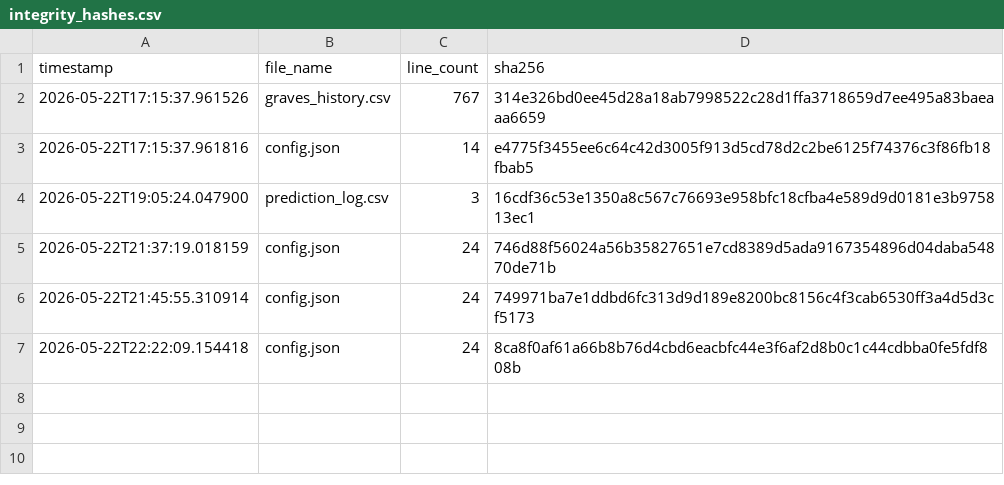
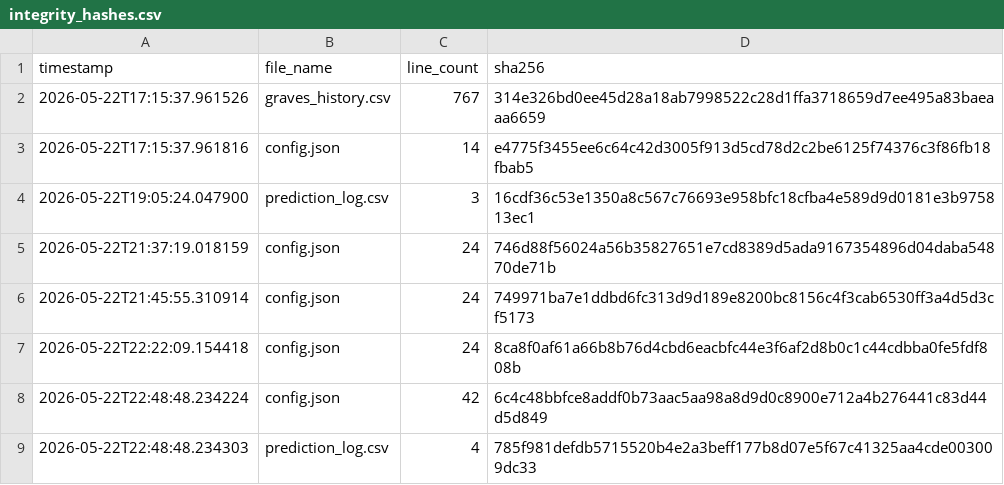
Before and after one commit to armaanmoosani/rbob-fuel-tracker, a CSV file: data/integrity_hashes.csv, drawn as a sheet.

```diff
--- a/data/integrity_hashes.csv
+++ b/data/integrity_hashes.csv
@@ -7 +7,3 @@ timestamp,file_name,line_count,sha256
 2026-05-22T22:22:09.154418,config.json,24,8ca8f0af61a66b8b76d4cbd6eacbfc44e3f6af2d8b0c1c44cdbba0fe5fdf808b
+2026-05-22T22:48:48.234224,config.json,42,6c4c48bbfce8addf0b73aac5aa98a8d9d0c8900e712a4b276441c83d44d5d849
+2026-05-22T22:48:48.234303,prediction_log.csv,4,785f981defdb5715520b4e2a3beff177b8d07e5f67c41325aa4cde003009dc33
```
Also changed, not shown: data/prediction_log.csv, 16 other files.
